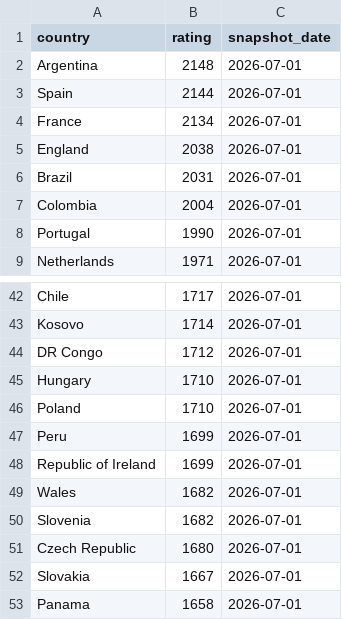
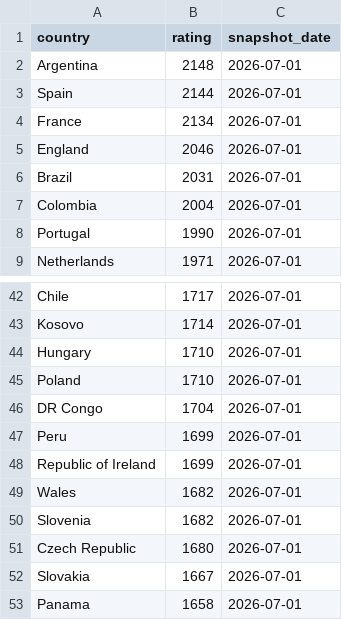
Before and after one commit to OfekDr1/FIFA-Analyst, a CSV file: scripts/elo_ratings.csv, drawn as a sheet; only a part is shown, gaps mark what is left out.

```diff
--- a/scripts/elo_ratings.csv
+++ b/scripts/elo_ratings.csv
@@ -4,3 +4,3 @@ Spain,2144,2026-07-01
 France,2134,2026-07-01
-England,2038,2026-07-01
+England,2046,2026-07-01
 Brazil,2031,2026-07-01
@@ -43,5 +43,5 @@ Chile,1717,2026-07-01
 Kosovo,1714,2026-07-01
-DR Congo,1712,2026-07-01
 Hungary,1710,2026-07-01
 Poland,1710,2026-07-01
+DR Congo,1704,2026-07-01
 Peru,1699,2026-07-01
```
Also changed, not shown: 3 other files.
